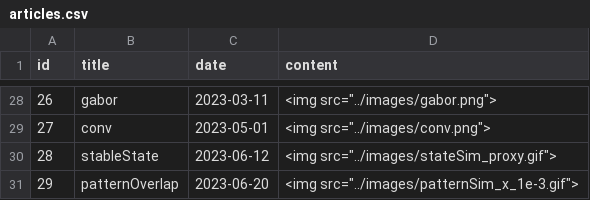
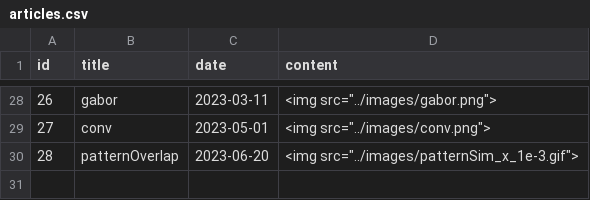
Before and after one commit to epochlab/epochlab.github.io, a CSV file: articles.csv, drawn as a sheet; only a part is shown, gaps mark what is left out; removed rows and columns are numbered as before the commit, all else as after; the diff names each change by its address in the sheet, - before the commit and + after, or states it on an @@ line.

Commit message:
Remove stateSim

```diff
--- a/articles.csv
+++ b/articles.csv
-row 30: 28 | stableState | 2023-06-12 | <img src="../images/stateSim_proxy.gif">
@@ column A (id) renumbered from row 30 down @@
```
Also changed, not shown: 3 other files.
